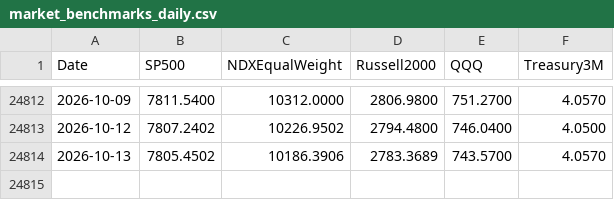
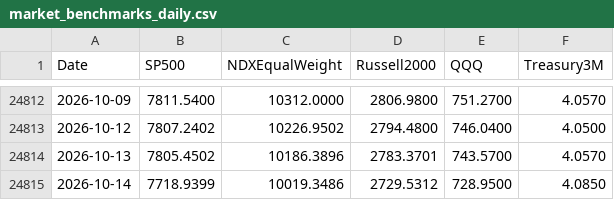
Before and after one commit to Troy9748/nasdaq-monitor, a CSV file: market_benchmarks_daily.csv, drawn as a sheet; only a part is shown, gaps mark what is left out.

```diff
--- a/market_benchmarks_daily.csv
+++ b/market_benchmarks_daily.csv
@@ -24813,2 +24813,3 @@
 2026-10-12,7807.2402,10226.9502,2794.4800,746.0400,4.0500
-2026-10-13,7805.4502,10186.3906,2783.3689,743.5700,4.0570
+2026-10-13,7805.4502,10186.3896,2783.3701,743.5700,4.0570
+2026-10-14,7718.9399,10019.3486,2729.5312,728.9500,4.0850
```
Also changed, not shown: market_context_daily.csv, 8 other files.
